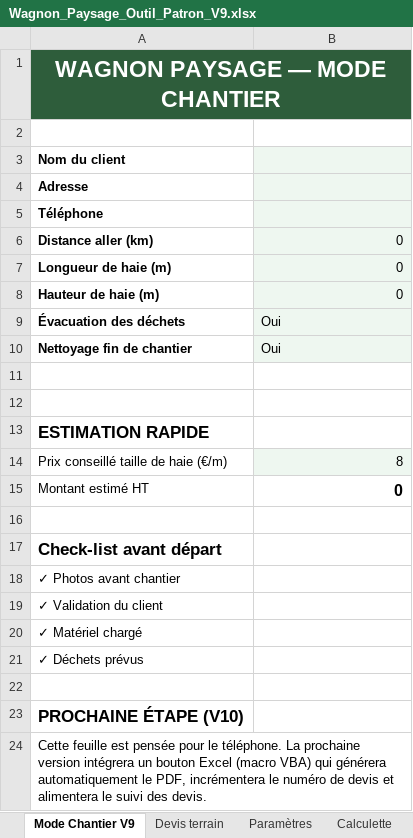
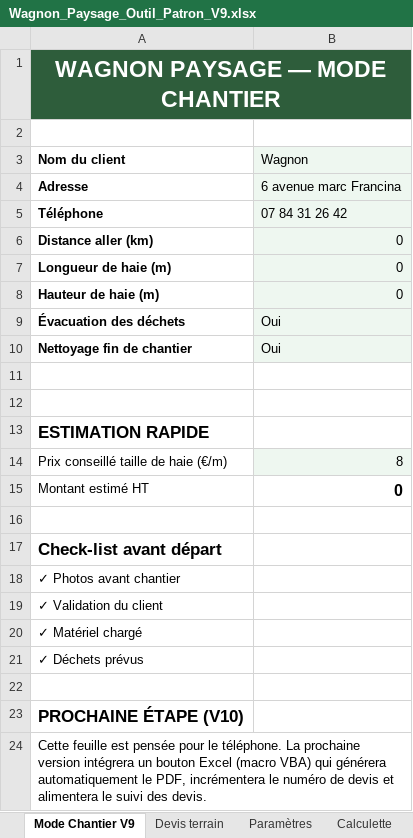
Before and after one commit to wagnonPaysage/wagnon-devis, an Excel workbook: Wagnon_Paysage_Outil_Patron_V9.xlsx, sheet Mode Chantier V9, drawn as a sheet; values as stored, in another font and other column widths than the file's, no borders; the diff names each change by its address in the sheet, - before the commit and + after, or states it on an @@ line.

```diff
--- a/Wagnon_Paysage_Outil_Patron_V9.xlsx (sheet Mode Chantier V9)
+++ b/Wagnon_Paysage_Outil_Patron_V9.xlsx (sheet Mode Chantier V9)
-B3: (empty)
+B3: Wagnon
-B4 (Wagnon): (empty)
+B4 (Wagnon): 6 avenue marc Francina
-B5 (Wagnon): (empty)
+B5 (Wagnon): 07 84 31 26 42
```
Also changed, not shown: sheet Devis terrain.
